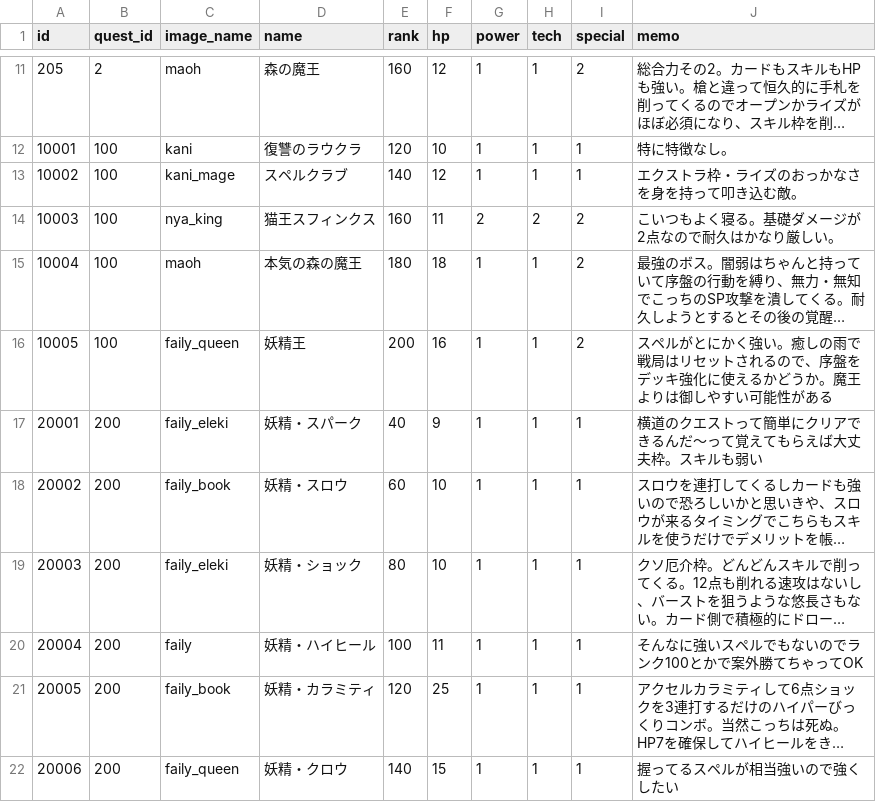
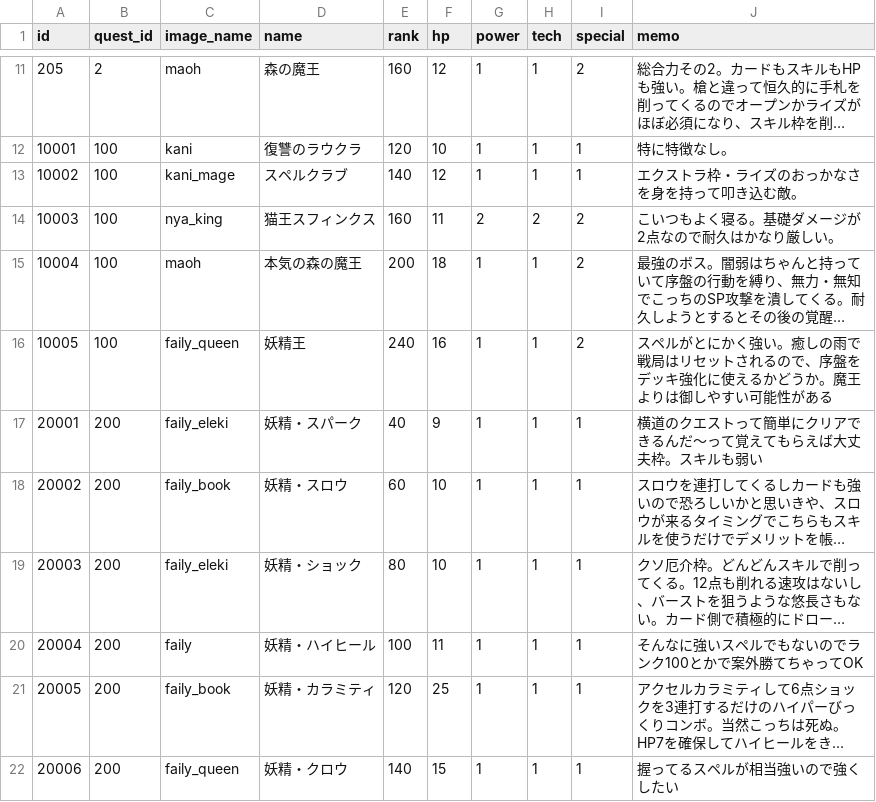
Before and after one commit to jyllsarta/stray-masterdata, a CSV file: seeds/enemies.csv, drawn as a sheet; only a part is shown, gaps mark what is left out; long unchanged cells end in …; the diff names each change by its address in the sheet, - before the commit and + after, or states it on an @@ line.

```diff
--- a/seeds/enemies.csv
+++ b/seeds/enemies.csv
-E15 (rank): 180
+E15 (rank): 200
-E16 (rank): 200
+E16 (rank): 240
```
Also changed, not shown: seeds/skills.csv.
